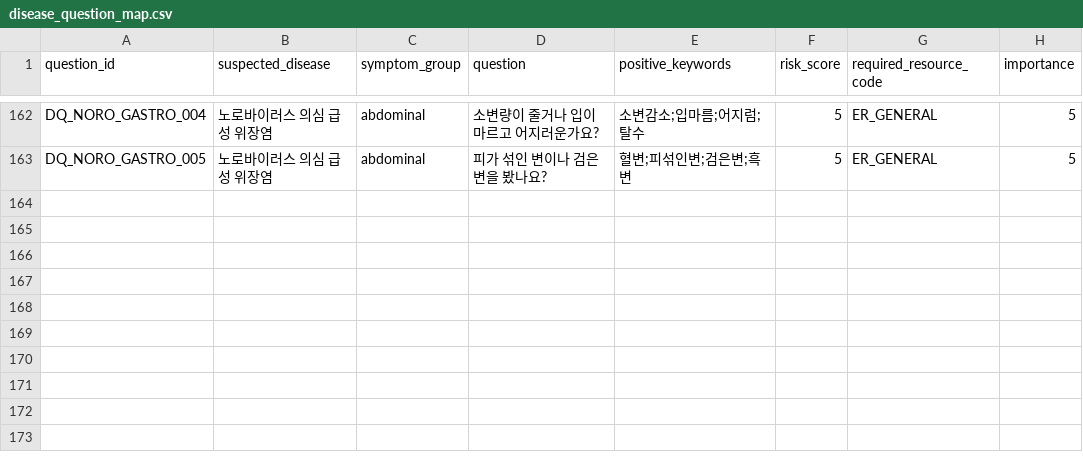
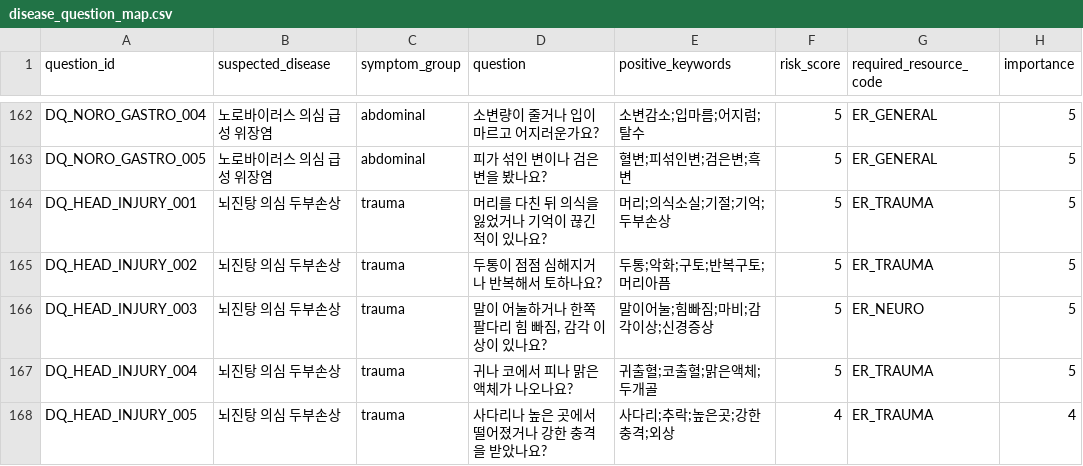
Before and after one commit to ironlife827-boop/gangwon-emergency-hospital-guide, a CSV file: data/processed/disease_question_map.csv, drawn as a sheet; only a part is shown, gaps mark what is left out; the diff names each change by its address in the sheet, - before the commit and + after, or states it on an @@ line.

Commit message:
Add head injury concussion anchor

```diff
--- a/data/processed/disease_question_map.csv
+++ b/data/processed/disease_question_map.csv
+row 164: DQ_HEAD_INJURY_001 | 뇌진탕 의심 두부손상 | trauma | 머리를 다친 뒤 의식을 잃었거나 기억이 끊긴 적이 있나요? | 머리;의식소실;기절;기억;두부손상 | 5 | ER_TRAUMA | 5
+row 165: DQ_HEAD_INJURY_002 | 뇌진탕 의심 두부손상 | trauma | 두통이 점점 심해지거나 반복해서 토하나요? | 두통;악화;구토;반복구토;머리아픔 | 5 | ER_TRAUMA | 5
+row 166: DQ_HEAD_INJURY_003 | 뇌진탕 의심 두부손상 | trauma | 말이 어눌하거나 한쪽 팔다리 힘 빠짐, 감각 이상이 있나요? | 말이어눌;힘빠짐;마비;감각이상;신경증상 | 5 | ER_NEURO | 5
+row 167: DQ_HEAD_INJURY_004 | 뇌진탕 의심 두부손상 | trauma | 귀나 코에서 피나 맑은 액체가 나오나요? | 귀출혈;코출혈;맑은액체;두개골 | 5 | ER_TRAUMA | 5
+row 168: DQ_HEAD_INJURY_005 | 뇌진탕 의심 두부손상 | trauma | 사다리나 높은 곳에서 떨어졌거나 강한 충격을 받았나요? | 사다리;추락;높은곳;강한충격;외상 | 4 | ER_TRAUMA | 4
```
Also changed, not shown: 2 other files.
